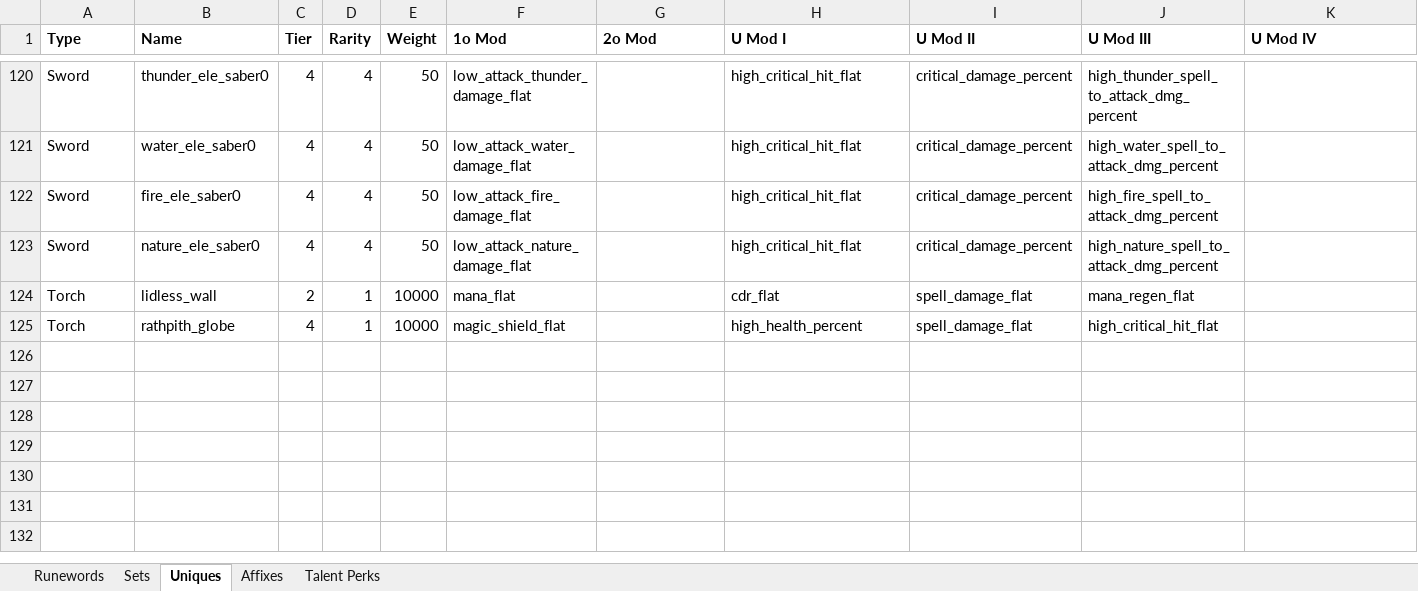
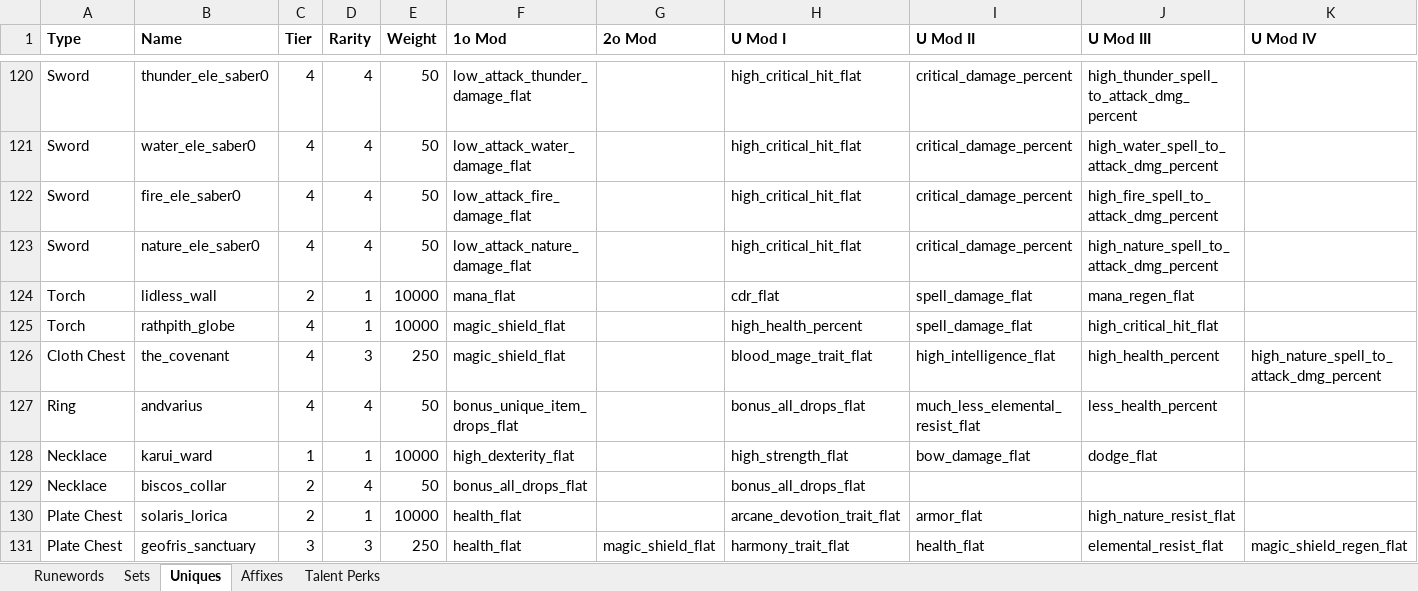
Before and after one commit to mahjerion/Craft-to-Exile-Dissonance-Server, an Excel workbook: Items.xlsx, sheet Uniques, drawn as a sheet; only a part is shown, gaps mark what is left out; values as stored, in another font and other column widths than the file's, no borders; rows hold the shown columns only; the diff covers the shown part only; the diff names each change by its address in the sheet, - before the commit and + after, or states it on an @@ line.

Commit message:
new uniques

```diff
--- a/Items.xlsx (sheet Uniques)
+++ b/Items.xlsx (sheet Uniques)
+row 126: Cloth Chest | the_covenant | 4 | 3 | 250 | magic_shield_flat |  | blood_mage_trait_flat | high_intelligence_flat | high_health_percent | high_nature_spell_to_attack_dmg_percent
+row 127: Ring | andvarius | 4 | 4 | 50 | bonus_unique_item_drops_flat |  | bonus_all_drops_flat | much_less_elemental_resist_flat | less_health_percent
+row 128: Necklace | karui_ward | 1 | 1 | 10000 | high_dexterity_flat |  | high_strength_flat | bow_damage_flat | dodge_flat
+row 129: Necklace | biscos_collar | 2 | 4 | 50 | bonus_all_drops_flat |  | bonus_all_drops_flat
+row 130: Plate Chest | solaris_lorica | 2 | 1 | 10000 | health_flat |  | arcane_devotion_trait_flat | armor_flat | high_nature_resist_flat
+row 131: Plate Chest | geofris_sanctuary | 3 | 3 | 250 | health_flat | magic_shield_flat | harmony_trait_flat | health_flat | elemental_resist_flat | magic_shield_regen_flat
```
Also changed, not shown: 5 added rows and 2 edited cells elsewhere in this sheet, 12 other files.
